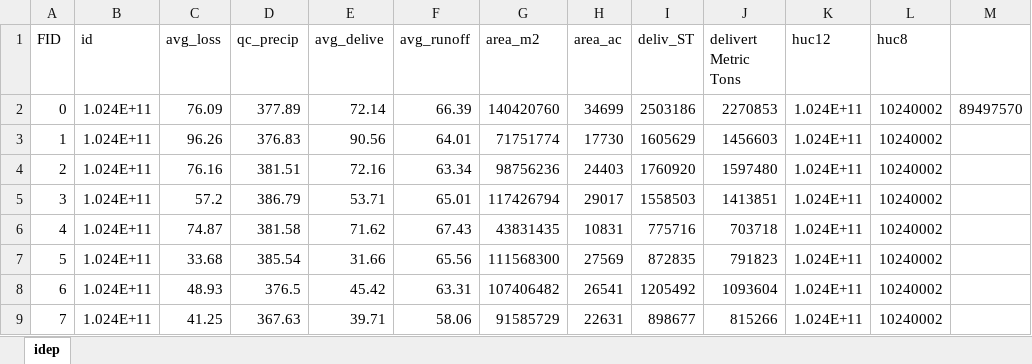
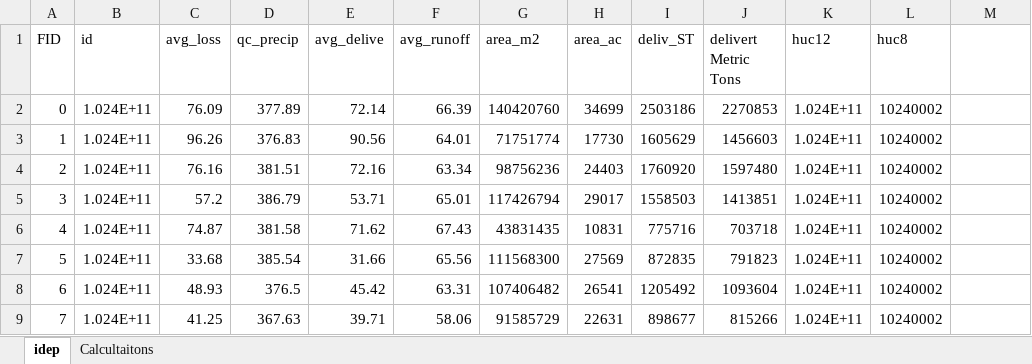
Before and after one commit to forrestfwilliams/nisnabotna, an Excel workbook: idep/idep.xlsx, sheet idep, drawn as a sheet; only a part is shown; values as stored, in another font and other column widths than the file's, no borders; the diff names each change by its address in the sheet, - before the commit and + after, or states it on an @@ line.

```diff
--- a/idep/idep.xlsx (sheet idep)
+++ b/idep/idep.xlsx (sheet idep)
+sheet tab: Calcultaitons
-M2: 89497570
+M2: (empty)
```
Also changed, not shown: 2 other files.
